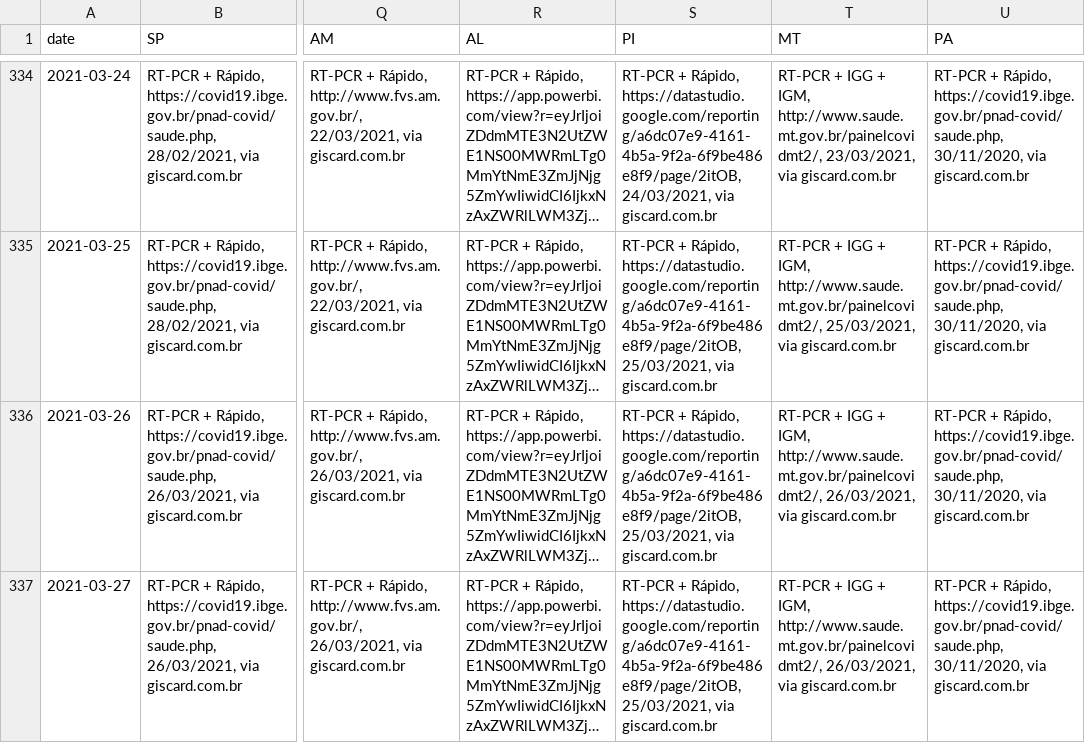
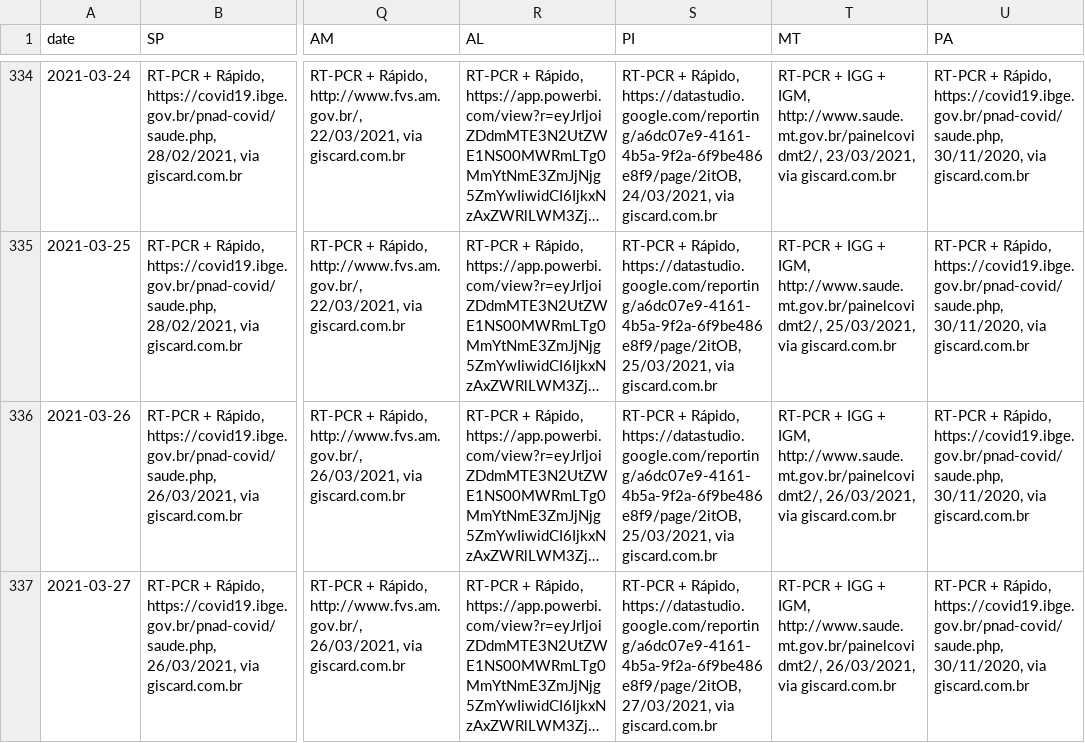
Before and after one commit to spdrio/covid19br, a CSV file: _tests_meta.csv, drawn as a sheet; only a part is shown, gaps mark what is left out; long unchanged cells end in …; the diff names each change by its address in the sheet, - before the commit and + after, or states it on an @@ line.

```diff
--- a/_tests_meta.csv
+++ b/_tests_meta.csv
-S337 (PI): …Rápido, https://datastudio.google.com/reporting/a6dc07e9-4161-4b5a-9f2a-6f9be486e8f9/page/2itOB, 25/03/2021, via giscard.com.br
+S337 (PI): …Rápido, https://datastudio.google.com/reporting/a6dc07e9-4161-4b5a-9f2a-6f9be486e8f9/page/2itOB, 27/03/2021, via giscard.com.br
```
Also changed, not shown: cases-brazil-total.csv, 1 other file.
